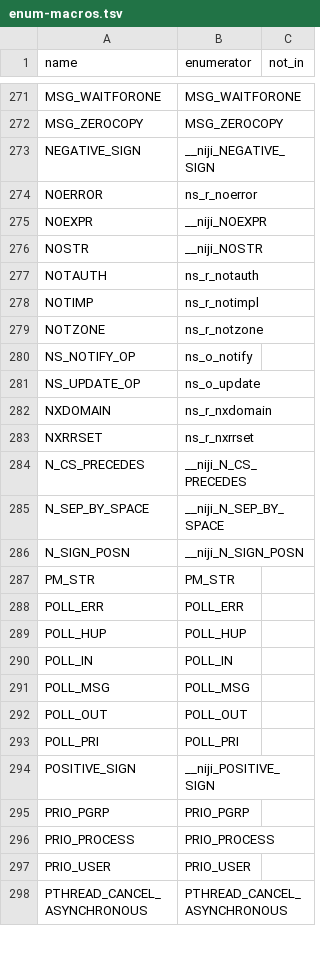
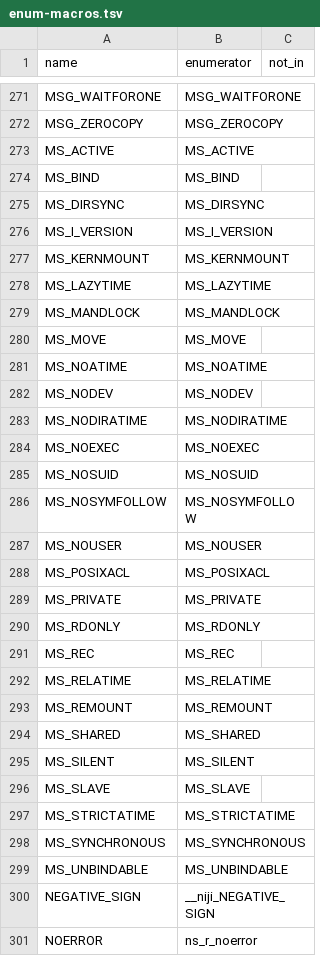
Before and after one commit to duskglow/libniji, a TSV file: spec/abi/enum-macros.tsv, drawn as a sheet; only a part is shown, gaps mark what is left out; the shorter side is filled out with more unchanged rows.

```diff
--- a/spec/abi/enum-macros.tsv
+++ b/spec/abi/enum-macros.tsv
@@ -272,2 +272,29 @@ MSG_WAITFORONE	MSG_WAITFORONE
 MSG_ZEROCOPY	MSG_ZEROCOPY	
+MS_ACTIVE	MS_ACTIVE	
+MS_BIND	MS_BIND	
+MS_DIRSYNC	MS_DIRSYNC	
+MS_I_VERSION	MS_I_VERSION	
+MS_KERNMOUNT	MS_KERNMOUNT	
+MS_LAZYTIME	MS_LAZYTIME	
+MS_MANDLOCK	MS_MANDLOCK	
+MS_MOVE	MS_MOVE	
+MS_NOATIME	MS_NOATIME	
+MS_NODEV	MS_NODEV	
+MS_NODIRATIME	MS_NODIRATIME	
+MS_NOEXEC	MS_NOEXEC	
+MS_NOSUID	MS_NOSUID	
+MS_NOSYMFOLLOW	MS_NOSYMFOLLOW	
+MS_NOUSER	MS_NOUSER	
+MS_POSIXACL	MS_POSIXACL	
+MS_PRIVATE	MS_PRIVATE	
+MS_RDONLY	MS_RDONLY	
+MS_REC	MS_REC	
+MS_RELATIME	MS_RELATIME	
+MS_REMOUNT	MS_REMOUNT	
+MS_SHARED	MS_SHARED	
+MS_SILENT	MS_SILENT	
+MS_SLAVE	MS_SLAVE	
+MS_STRICTATIME	MS_STRICTATIME	
+MS_SYNCHRONOUS	MS_SYNCHRONOUS	
+MS_UNBINDABLE	MS_UNBINDABLE	
 NEGATIVE_SIGN	__niji_NEGATIVE_SIGN	
```
Also changed, not shown: spec/abi/enumerators.tsv, spec/abi/typedefs.tsv, 8 other files.
